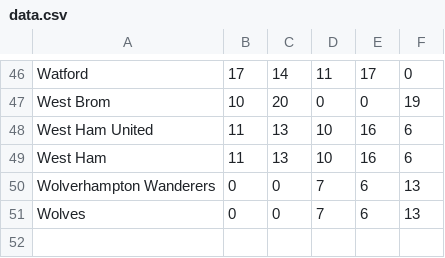
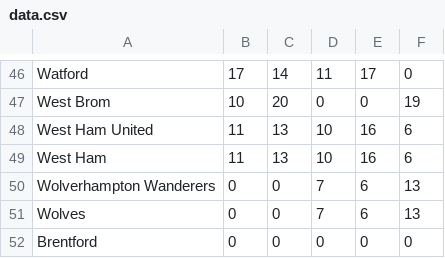
Before and after one commit to blaccerik/predictor, a CSV file: data/allplaces/data.csv, drawn as a sheet; only a part is shown, gaps mark what is left out.

```diff
--- a/data/allplaces/data.csv
+++ b/data/allplaces/data.csv
@@ -51 +51,2 @@ Wolverhampton Wanderers,0,0,7,6,13
 Wolves,0,0,7,6,13
+Brentford,0,0,0,0,0
```
Also changed, not shown: 9 other files.
